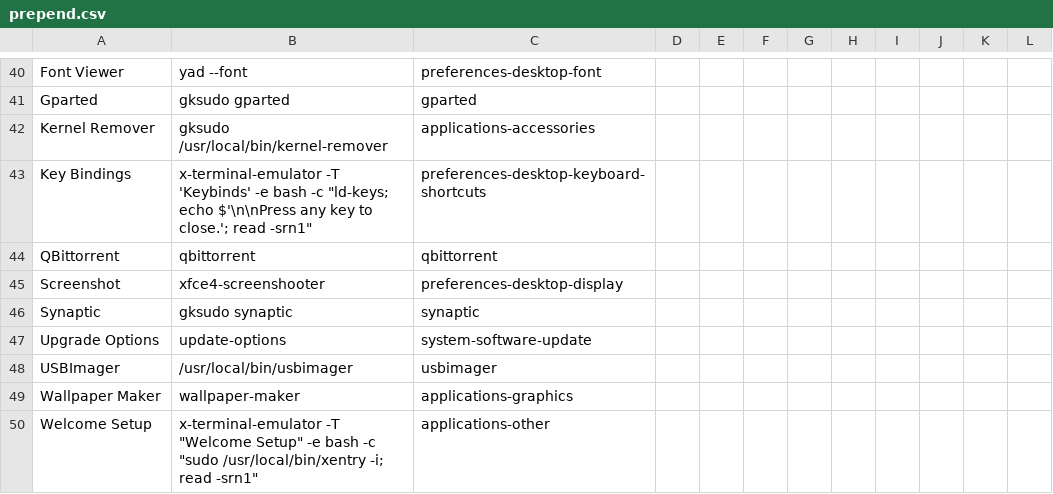
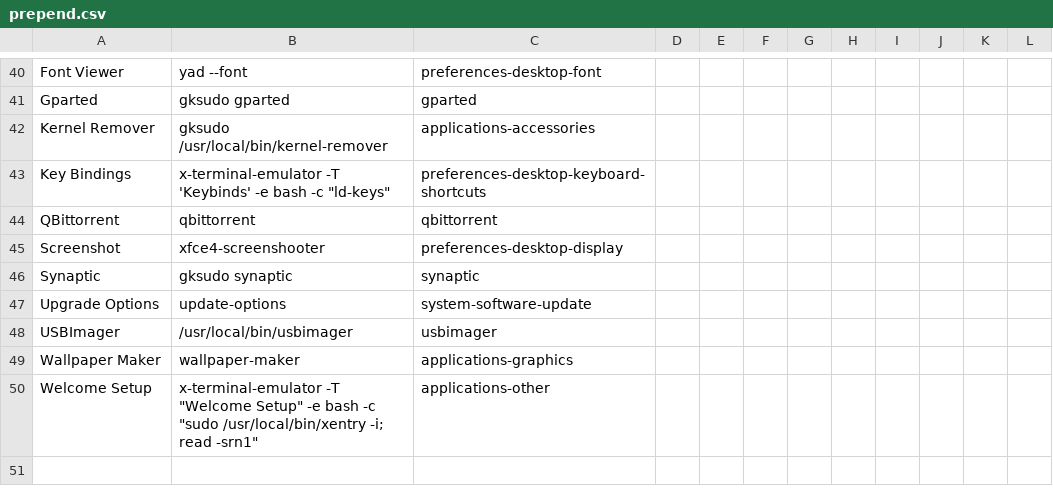
Before and after one commit to sleekmason/Beardog-Trixie, a CSV file: config/includes.chroot_after_packages/etc/skel/.config/jgmenu/prepend.csv, drawn as a sheet; only a part is shown, gaps mark what is left out; the shorter side is filled out with more unchanged rows.

Commit message:
Changed keybinds menu entry to not include closing line

```diff
--- a/config/includes.chroot_after_packages/etc/skel/.config/jgmenu/prepend.csv
+++ b/config/includes.chroot_after_packages/etc/skel/.config/jgmenu/prepend.csv
@@ -42,3 +42,3 @@ Gparted,            gksudo gparted,                   gparted
 Kernel Remover,     gksudo /usr/local/bin/kernel-remover,     applications-accessories
-Key Bindings,       x-terminal-emulator -T 'Keybinds' -e bash -c "ld-keys; echo $'\n\nPress any key to close.'; read -srn1",  preferences-desktop-keyboard-shortcuts
+Key Bindings,       x-terminal-emulator -T 'Keybinds' -e bash -c "ld-keys",  preferences-desktop-keyboard-shortcuts
 QBittorrent,        qbittorrent,                      qbittorrent
```
